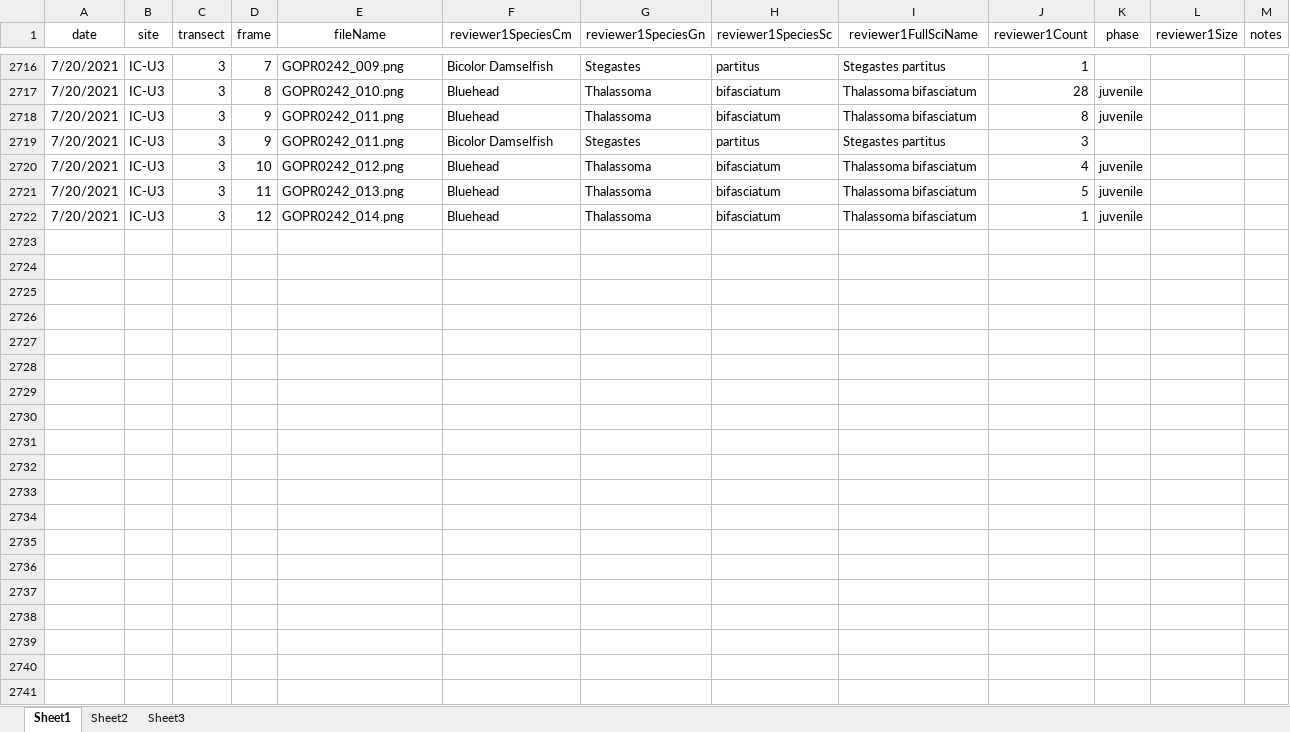
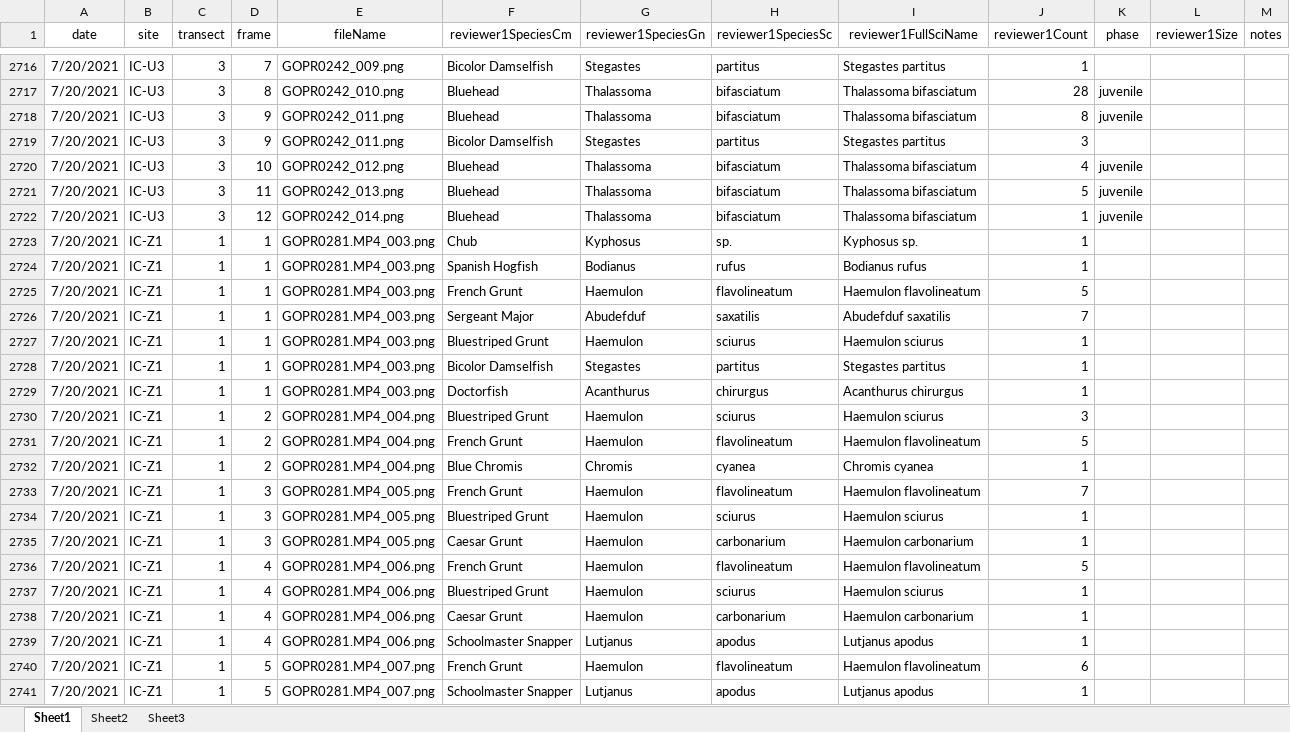
Before and after one commit to icombs2017/photogrammetryNOAA, an Excel workbook: fishSurveys/data/fishSurveyData.xlsx, sheet Sheet1, drawn as a sheet; only a part is shown, gaps mark what is left out; values as stored, in another font and other column widths than the file's, no borders; rows hold the shown columns only; the diff covers the shown part only; the diff names each change by its address in the sheet, - before the commit and + after, or states it on an @@ line.

Commit message:
Update fishSurveyData.xlsx

```diff
--- a/fishSurveys/data/fishSurveyData.xlsx (sheet Sheet1)
+++ b/fishSurveys/data/fishSurveyData.xlsx (sheet Sheet1)
+row 2723: 7/20/2021 | IC-Z1 | 1 | 1 | GOPR0281.MP4_003.png | Chub | Kyphosus | sp. | Kyphosus sp. | 1
+row 2724: 7/20/2021 | IC-Z1 | 1 | 1 | GOPR0281.MP4_003.png | Spanish Hogfish | Bodianus | rufus | Bodianus rufus | 1
+row 2725: 7/20/2021 | IC-Z1 | 1 | 1 | GOPR0281.MP4_003.png | French Grunt | Haemulon | flavolineatum | Haemulon flavolineatum | 5
+row 2726: 7/20/2021 | IC-Z1 | 1 | 1 | GOPR0281.MP4_003.png | Sergeant Major | Abudefduf | saxatilis | Abudefduf saxatilis | 7
+row 2727: 7/20/2021 | IC-Z1 | 1 | 1 | GOPR0281.MP4_003.png | Bluestriped Grunt | Haemulon | sciurus | Haemulon sciurus | 1
+row 2728: 7/20/2021 | IC-Z1 | 1 | 1 | GOPR0281.MP4_003.png | Bicolor Damselfish | Stegastes | partitus | Stegastes partitus | 1
+row 2729: 7/20/2021 | IC-Z1 | 1 | 1 | GOPR0281.MP4_003.png | Doctorfish | Acanthurus | chirurgus | Acanthurus chirurgus | 1
+row 2730: 7/20/2021 | IC-Z1 | 1 | 2 | GOPR0281.MP4_004.png | Bluestriped Grunt | Haemulon | sciurus | Haemulon sciurus | 3
+row 2731: 7/20/2021 | IC-Z1 | 1 | 2 | GOPR0281.MP4_004.png | French Grunt | Haemulon | flavolineatum | Haemulon flavolineatum | 5
+row 2732: 7/20/2021 | IC-Z1 | 1 | 2 | GOPR0281.MP4_004.png | Blue Chromis | Chromis | cyanea | Chromis cyanea | 1
+row 2733: 7/20/2021 | IC-Z1 | 1 | 3 | GOPR0281.MP4_005.png | French Grunt | Haemulon | flavolineatum | Haemulon flavolineatum | 7
+row 2734: 7/20/2021 | IC-Z1 | 1 | 3 | GOPR0281.MP4_005.png | Bluestriped Grunt | Haemulon | sciurus | Haemulon sciurus | 1
+row 2735: 7/20/2021 | IC-Z1 | 1 | 3 | GOPR0281.MP4_005.png | Caesar Grunt | Haemulon | carbonarium | Haemulon carbonarium | 1
+row 2736: 7/20/2021 | IC-Z1 | 1 | 4 | GOPR0281.MP4_006.png | French Grunt | Haemulon | flavolineatum | Haemulon flavolineatum | 5
+row 2737: 7/20/2021 | IC-Z1 | 1 | 4 | GOPR0281.MP4_006.png | Bluestriped Grunt | Haemulon | sciurus | Haemulon sciurus | 1
+row 2738: 7/20/2021 | IC-Z1 | 1 | 4 | GOPR0281.MP4_006.png | Caesar Grunt | Haemulon | carbonarium | Haemulon carbonarium | 1
+row 2739: 7/20/2021 | IC-Z1 | 1 | 4 | GOPR0281.MP4_006.png | Schoolmaster Snapper | Lutjanus | apodus | Lutjanus apodus | 1
+row 2740: 7/20/2021 | IC-Z1 | 1 | 5 | GOPR0281.MP4_007.png | French Grunt | Haemulon | flavolineatum | Haemulon flavolineatum | 6
+row 2741: 7/20/2021 | IC-Z1 | 1 | 5 | GOPR0281.MP4_007.png | Schoolmaster Snapper | Lutjanus | apodus | Lutjanus apodus | 1
```
Also changed, not shown: 64 added rows elsewhere in this sheet.
